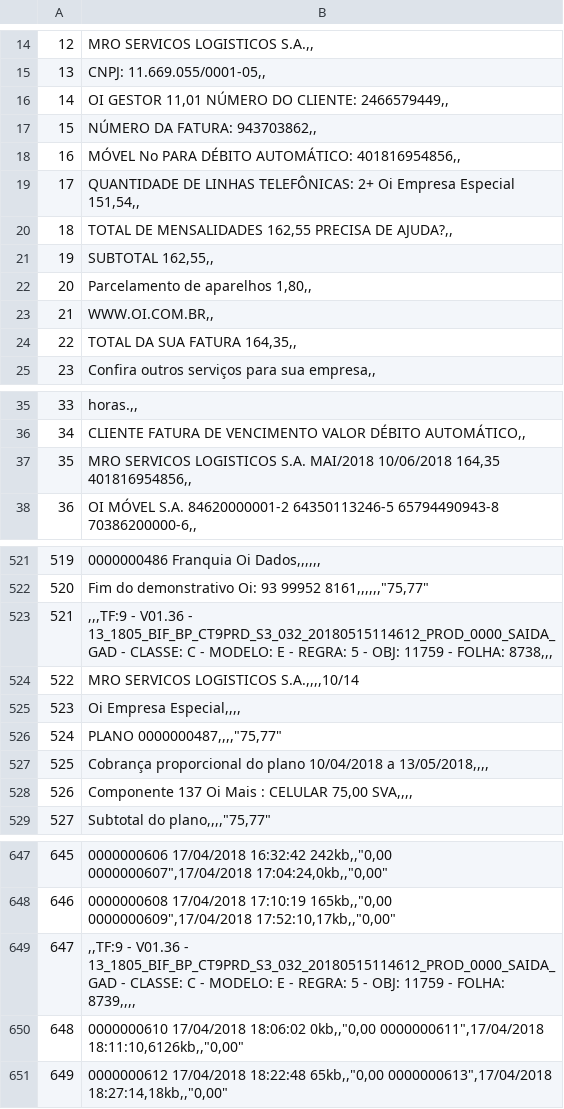
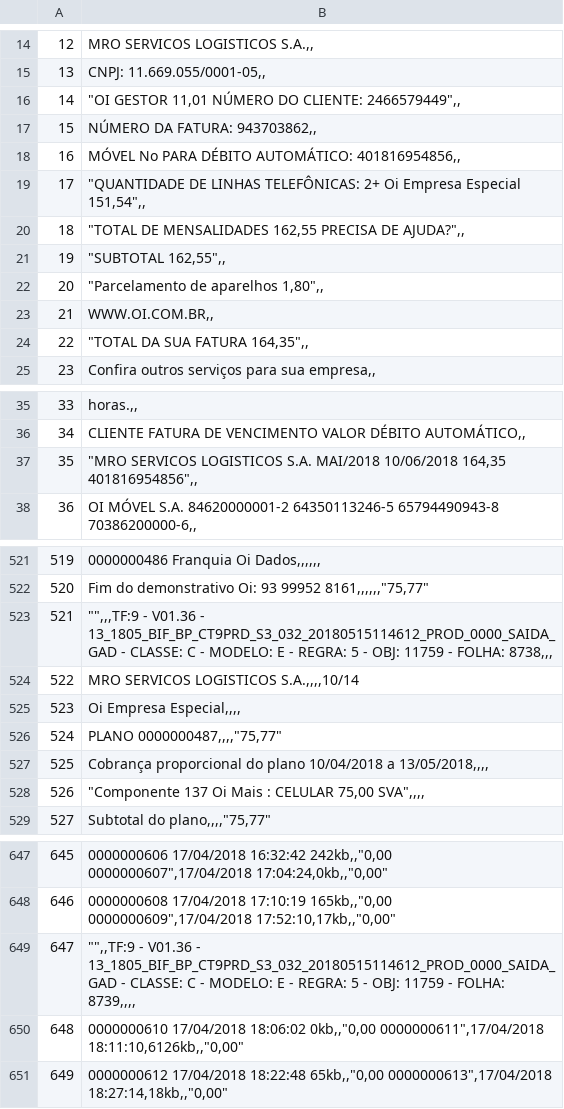
Before and after one commit to gusleig/pdf-table, a CSV file: otuput.csv, drawn as a sheet; only a part is shown, gaps mark what is left out; the diff covers the shown part only.

```diff
--- a/otuput.csv
+++ b/otuput.csv
@@ -15,11 +15,11 @@
 13,"CNPJ: 11.669.055/0001-05,,"
-14,"OI GESTOR 11,01 NÚMERO DO CLIENTE: 2466579449,,"
+14,"""OI GESTOR 11,01 NÚMERO DO CLIENTE: 2466579449"",,"
 15,"NÚMERO DA FATURA: 943703862,,"
 16,"MÓVEL No PARA DÉBITO AUTOMÁTICO: 401816954856,,"
-17,"QUANTIDADE DE LINHAS TELEFÔNICAS: 2+ Oi Empresa Especial 151,54,,"
-18,"TOTAL DE MENSALIDADES 162,55 PRECISA DE AJUDA?,,"
-19,"SUBTOTAL 162,55,,"
-20,"Parcelamento de aparelhos  1,80,,"
+17,"""QUANTIDADE DE LINHAS TELEFÔNICAS: 2+ Oi Empresa Especial 151,54"",,"
+18,"""TOTAL DE MENSALIDADES 162,55 PRECISA DE AJUDA?"",,"
+19,"""SUBTOTAL 162,55"",,"
+20,"""Parcelamento de aparelhos  1,80"",,"
 21,"WWW.OI.COM.BR,,"
-22,"TOTAL DA SUA FATURA 164,35,,"
+22,"""TOTAL DA SUA FATURA 164,35"",,"
 23,"Confira outros serviços para sua empresa,,"
@@ -36,3 +36,3 @@
 34,"CLIENTE FATURA DE VENCIMENTO VALOR DÉBITO AUTOMÁTICO,,"
-35,"MRO SERVICOS LOGISTICOS S.A. MAI/2018 10/06/2018 164,35 401816954856,,"
+35,"""MRO SERVICOS LOGISTICOS S.A. MAI/2018 10/06/2018 164,35 401816954856"",,"
 36,"OI MÓVEL S.A. 84620000001-2  64350113246-5  65794490943-8  70386200000-6,,"
@@ -522,3 +522,3 @@
 520,"Fim do demonstrativo Oi: 93 99952 8161,,,,,,""75,77"""
-521,",,,TF:9 - V01.36 - 13_1805_BIF_BP_CT9PRD_S3_032_20180515114612_PROD_0000_SAIDA_GAD - CLASSE: C - MODELO: E - REGRA: 5 - OBJ: 11759 - FOLHA: 8738,,,"
+521,""""",,,TF:9 - V01.36 - 13_1805_BIF_BP_CT9PRD_S3_032_20180515114612_PROD_0000_SAIDA_GAD - CLASSE: C - MODELO: E - REGRA: 5 - OBJ: 11759 - FOLHA: 8738,,,"
 522,"MRO SERVICOS LOGISTICOS S.A.,,,,10/14"
@@ -527,3 +527,3 @@
 525,"Cobrança proporcional do plano 10/04/2018 a 13/05/2018,,,,"
-526,"Componente 137 Oi Mais : CELULAR 75,00 SVA,,,,"
+526,"""Componente 137 Oi Mais : CELULAR 75,00 SVA"",,,,"
 527,"Subtotal do plano,,,,""75,77"""
@@ -648,3 +648,3 @@
 646,"0000000608 17/04/2018 17:10:19 165kb,,""0,00 0000000609"",17/04/2018 17:52:10,17kb,,""0,00"""
-647,",,TF:9 - V01.36 - 13_1805_BIF_BP_CT9PRD_S3_032_20180515114612_PROD_0000_SAIDA_GAD - CLASSE: C - MODELO: E - REGRA: 5 - OBJ: 11759 - FOLHA: 8739,,,,"
+647,""""",,TF:9 - V01.36 - 13_1805_BIF_BP_CT9PRD_S3_032_20180515114612_PROD_0000_SAIDA_GAD - CLASSE: C - MODELO: E - REGRA: 5 - OBJ: 11759 - FOLHA: 8739,,,,"
 648,"0000000610 17/04/2018 18:06:02 0kb,,""0,00 0000000611"",17/04/2018 18:11:10,6126kb,,""0,00"""
```
Also changed, not shown: 27 edited cells elsewhere in this file, 1 other file.
